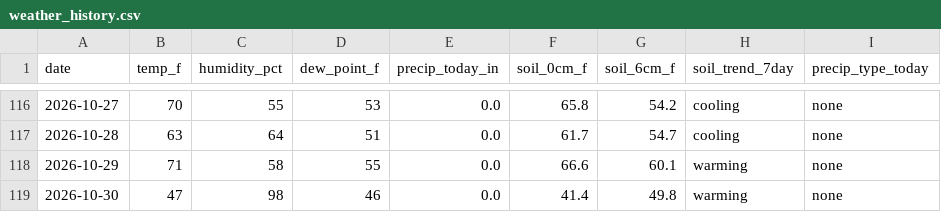
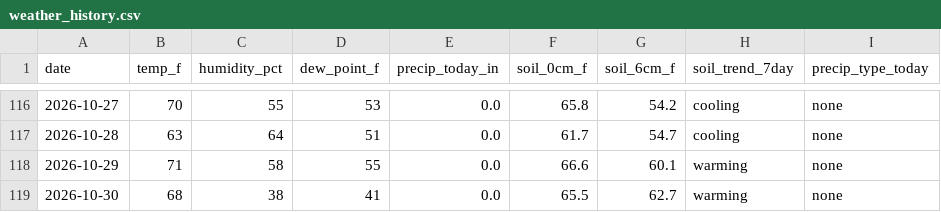
Before and after one commit to RDBFarm/rdbf-weather, a CSV file: weather_history.csv, drawn as a sheet; only a part is shown, gaps mark what is left out; the diff names each change by its address in the sheet, - before the commit and + after, or states it on an @@ line.

```diff
--- a/weather_history.csv
+++ b/weather_history.csv
-B119 (temp_f): 47
+B119 (temp_f): 68
-C119 (humidity_pct): 98
+C119 (humidity_pct): 38
-D119 (dew_point_f): 46
+D119 (dew_point_f): 41
-F119 (soil_0cm_f): 41.4
+F119 (soil_0cm_f): 65.5
-G119 (soil_6cm_f): 49.8
+G119 (soil_6cm_f): 62.7
```
Also changed, not shown: 1 other file.
